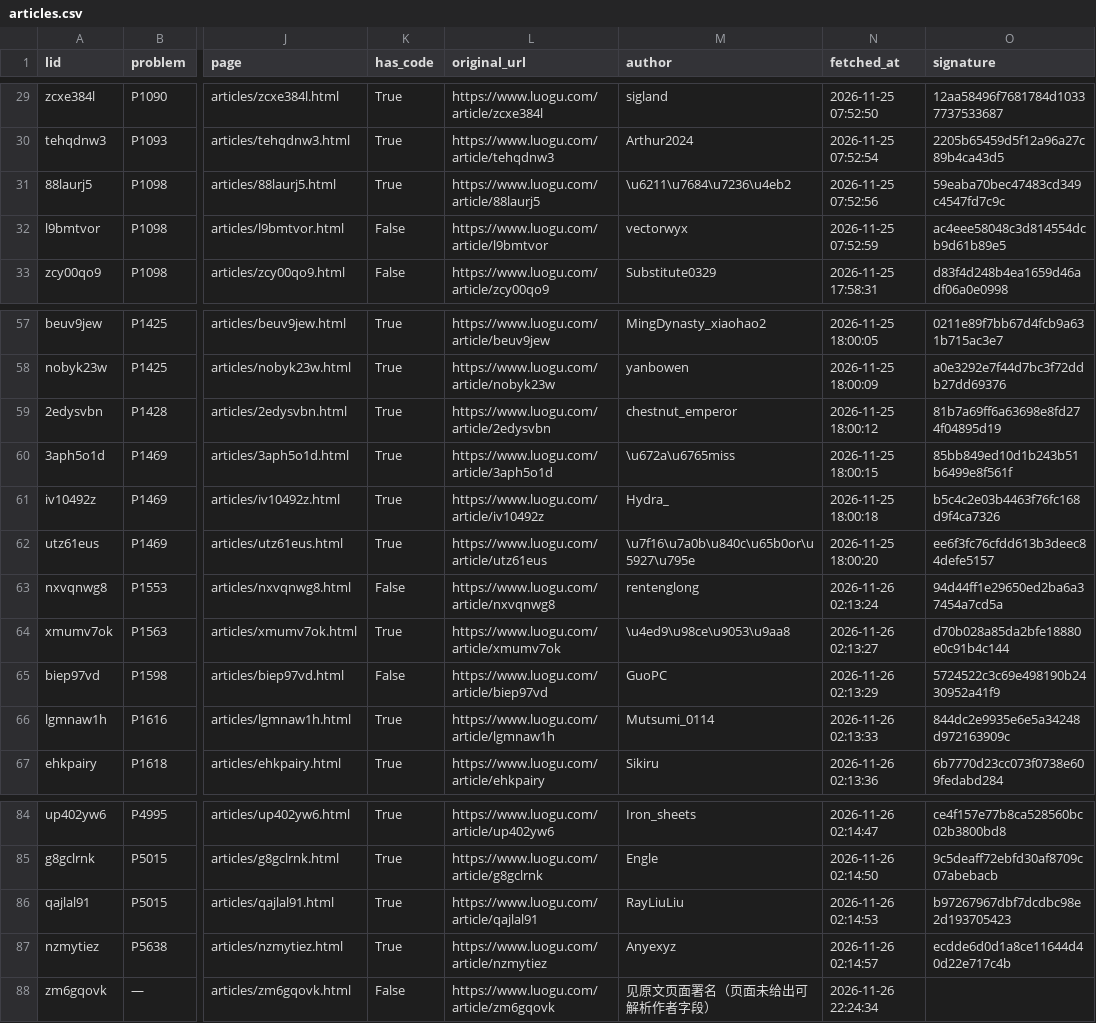
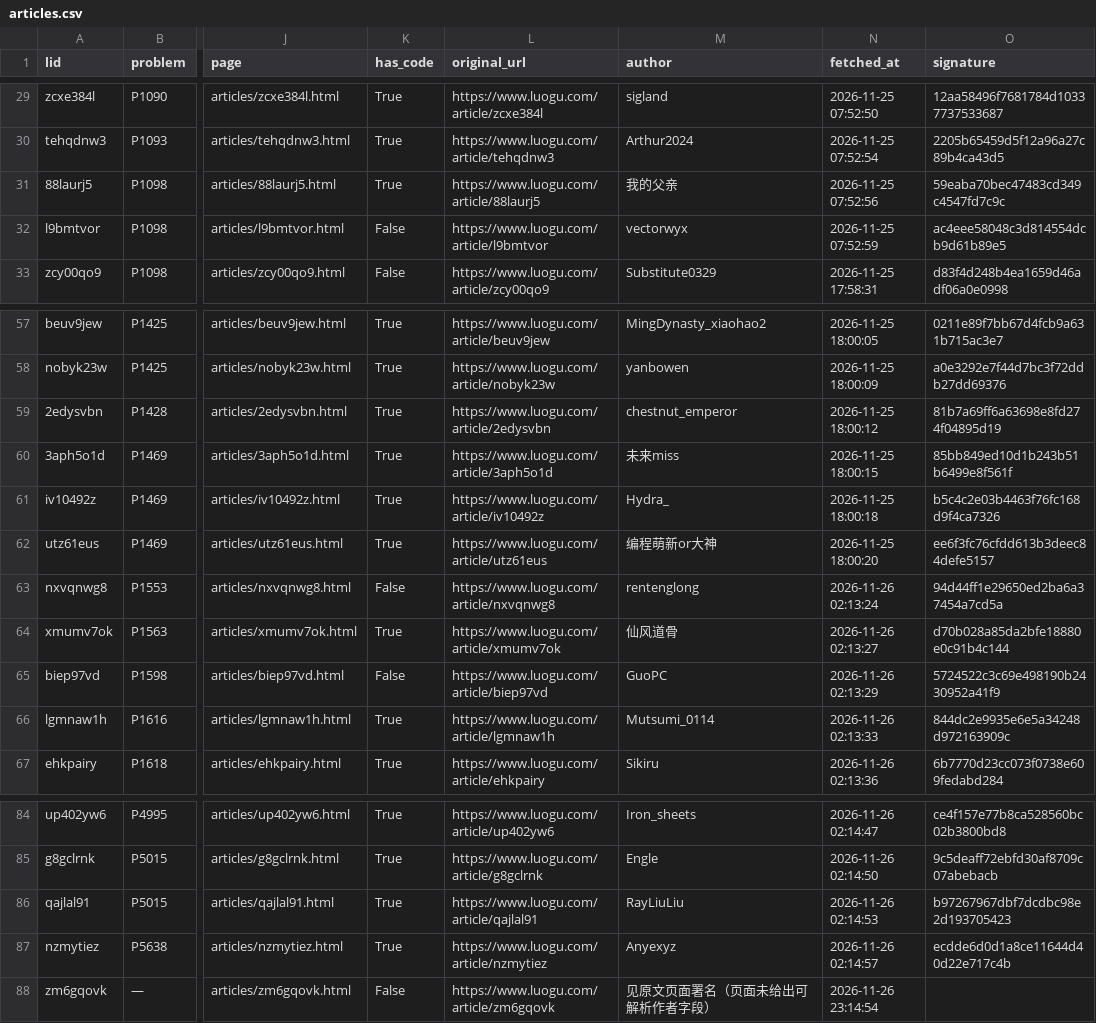
Before and after one commit to liuyiming2024/luogu, a CSV file: site/data/articles.csv, drawn as a sheet; only a part is shown, gaps mark what is left out; the diff covers the shown part only; the diff names each change by its address in the sheet, - before the commit and + after, or states it on an @@ line.

```diff
--- a/site/data/articles.csv
+++ b/site/data/articles.csv
-M31 (author): \u6211\u7684\u7236\u4eb2
+M31 (author): 我的父亲
-M60 (author): \u672a\u6765miss
+M60 (author): 未来miss
-M62 (author): \u7f16\u7a0b\u840c\u65b0or\u5927\u795e
+M62 (author): 编程萌新or大神
-M64 (author): \u4ed9\u98ce\u9053\u9aa8
+M64 (author): 仙风道骨
-N88 (fetched_at): 2026-11-26 22:24:34
+N88 (fetched_at): 2026-11-26 23:14:54
```
Also changed, not shown: 12 edited cells elsewhere in this file, 02_文章编号索引/article_index.csv, 02_文章编号索引/对拍台账.csv, 29 other files.
